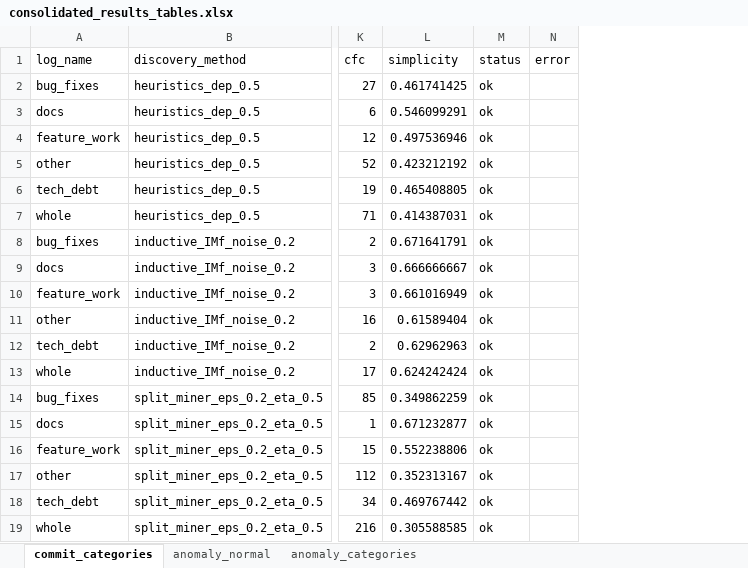
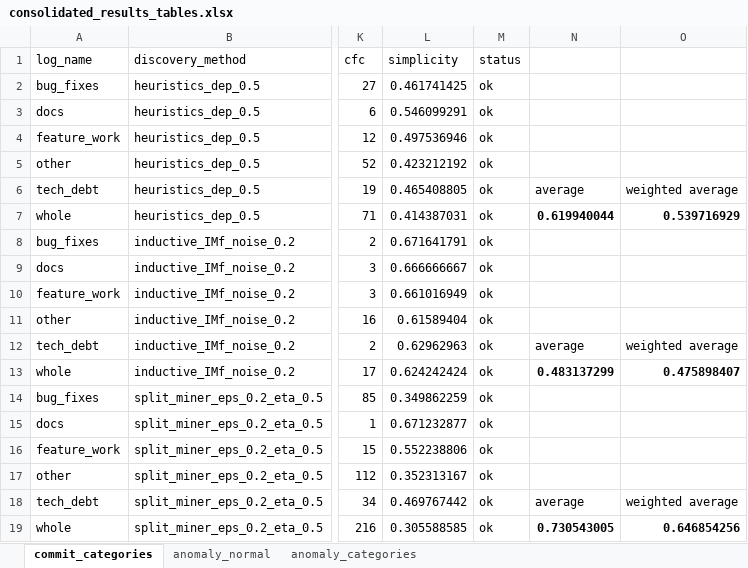
Before and after one commit to MahsaChoop/Lifecycle-Processes, an Excel workbook: results/tables/yargs/consolidated_results_tables.xlsx, sheet commit_categories, drawn as a sheet; only a part is shown, gaps mark what is left out; values as stored, in another font and other column widths than the file's, no borders; removed rows and columns are numbered as before the commit, all else as after; the diff names each change by its address in the sheet, - before the commit and + after, or states it on an @@ line.

Commit message:
remove dominant detection in commits for simplicity

```diff
--- a/results/tables/yargs/consolidated_results_tables.xlsx (sheet commit_categories)
+++ b/results/tables/yargs/consolidated_results_tables.xlsx (sheet commit_categories)
-column N (error), empty
+column N, rows 6-19: average | 0.619940044 |  |  |  |  | average | 0.483137299 |  |  |  |  | average | 0.730543005
+column O, rows 6-19: weighted average | 0.539716929 |  |  |  |  | weighted average | 0.475898407 |  |  |  |  | weighted average | 0.646854256
```
Also changed, not shown: sheet anomaly_categories, sheet anomaly_normal, results/tables/commitizen/compare/consolidated_results_table_anomaly_categories.xlsx, results/tables/semantic-release/consolidated_results_tables.xlsx, 13 other files.
